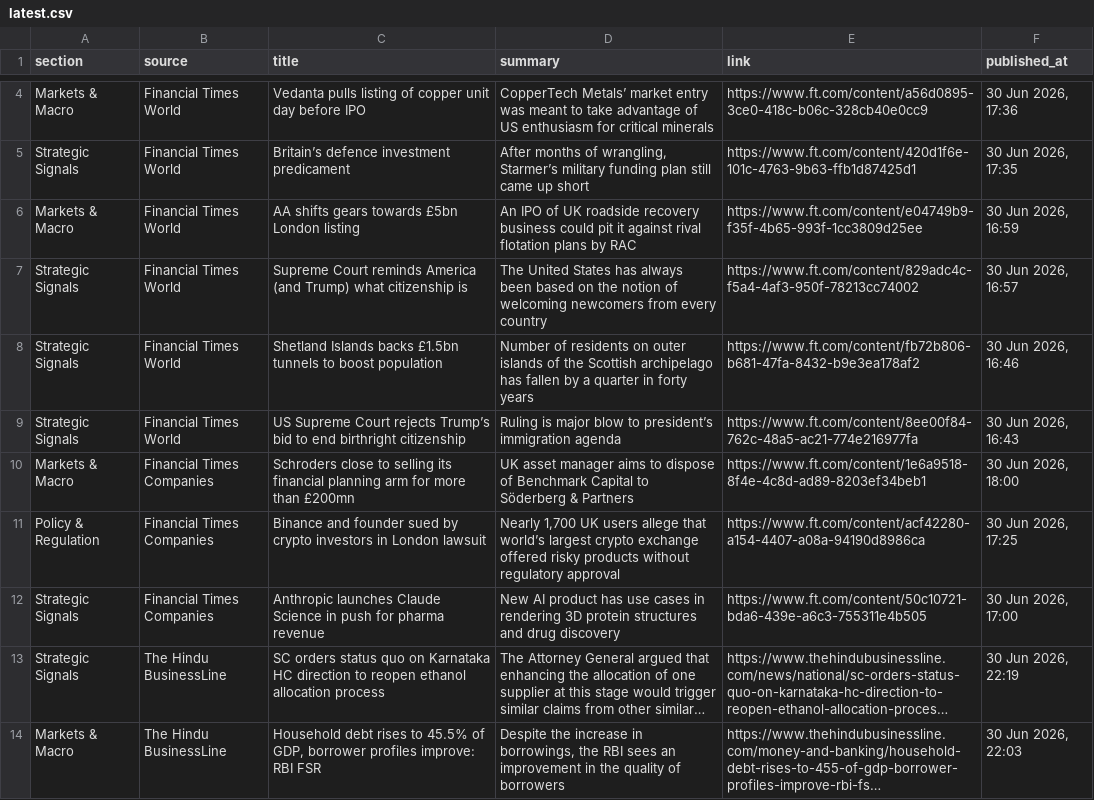
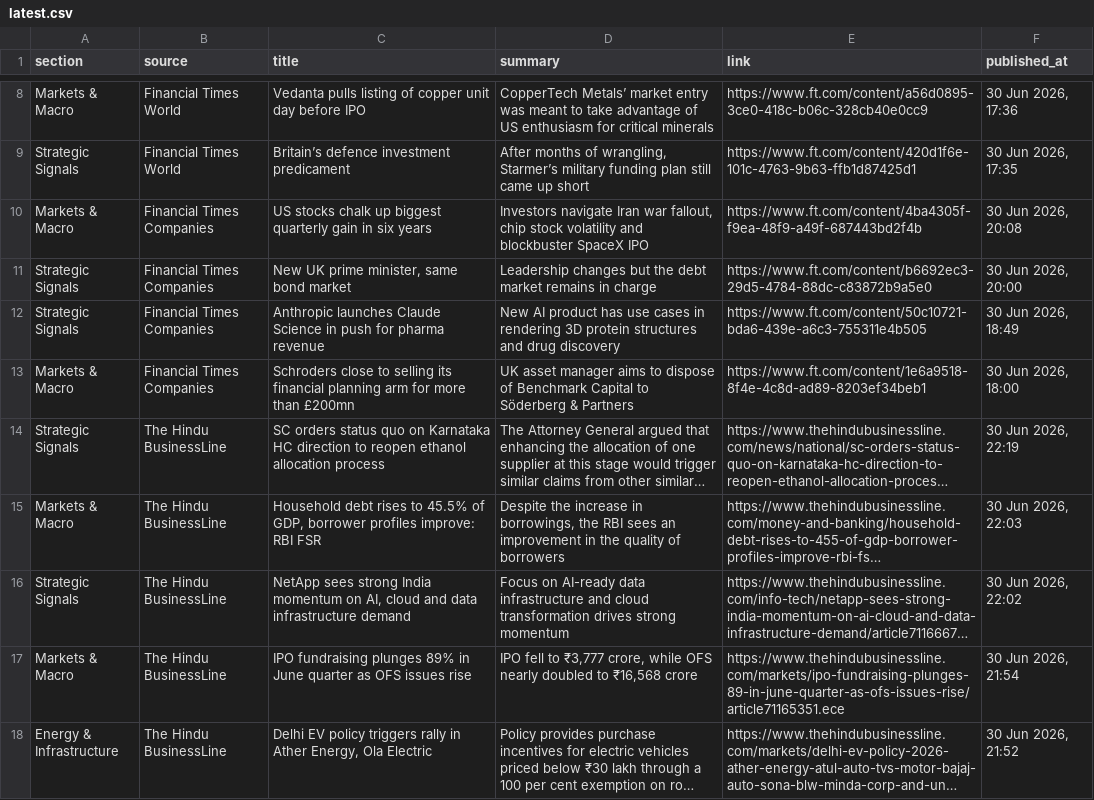
Before and after one commit to sumantrabasudawn/news-tracker, a CSV file: output/latest.csv, drawn as a sheet; only a part is shown, gaps mark what is left out; the shorter side is filled out with more unchanged rows; long unchanged cells end in …; removed rows and columns are numbered as before the commit, all else as after; the diff covers the shown part only; the diff names each change by its address in the sheet, - before the commit and + after, or states it on an @@ line.

```diff
--- a/output/latest.csv
+++ b/output/latest.csv
-row 6: Markets & Macro | Financial Times World | AA shifts gears towards £5bn London listing | An IPO of UK roadside recovery business could pit it against rival flotation plans by RAC | https://www.ft.com/content/e04749b9-f35f-4b65-993f-1cc3809d25ee | 30 Jun 2026, 16:59
+row 10: Markets & Macro | Financial Times Companies | US stocks chalk up biggest quarterly gain in six years | Investors navigate Iran war fallout, chip stock volatility and blockbuster SpaceX IPO | https://www.ft.com/content/4ba4305f-f9ea-48f9-a49f-687443bd2f4b | 30 Jun 2026, 20:08
+row 11: Strategic Signals | Financial Times Companies | New UK prime minister, same bond market | Leadership changes but the debt market remains in charge | https://www.ft.com/content/b6692ec3-29d5-4784-88dc-c83872b9a5e0 | 30 Jun 2026, 20:00
-B12 (source): Financial Times World
+B12 (source): Financial Times Companies
-C12 (title): Supreme Court reminds America (and Trump) what citizenship is
+C12 (title): Anthropic launches Claude Science in push for pharma revenue
-D12 (summary): The United States has always been based on the notion of welcoming newcomers from every country
+D12 (summary): New AI product has use cases in rendering 3D protein structures and drug discovery
-E12 (link): https://www.ft.com/content/829adc4c-f5a4-4af3-950f-78213cc74002
+E12 (link): https://www.ft.com/content/50c10721-bda6-439e-a6c3-755311e4b505
-F12 (published_at): 30 Jun 2026, 16:57
+F12 (published_at): 30 Jun 2026, 18:49
-row 8: Strategic Signals | Financial Times World | Shetland Islands backs £1.5bn tunnels to boost population | Number of residents on outer islands of the Scottish archipelago has fallen by a quarter in forty years | https://www.ft.com/content/fb72b806-b681-47fa-8432-b9e3ea178af2 | 30 Jun 2026, 16:46
-row 9: Strategic Signals | Financial Times World | US Supreme Court rejects Trump’s bid to end birthright citizenship | Ruling is major blow to president’s immigration agenda | https://www.ft.com/content/8ee00f84-762c-48a5-ac21-774e216977fa | 30 Jun 2026, 16:43
-row 11: Policy & Regulation | Financial Times Companies | Binance and founder sued by crypto investors in London lawsuit | Nearly 1,700 UK users allege that world’s largest crypto exchange offered risky products without regulatory approval | https://www.ft.com/content/acf42280-a154-4407-a08a-94190d8986ca | 30 Jun 2026, 17:25
-row 12: Strategic Signals | Financial Times Companies | Anthropic launches Claude Science in push for pharma revenue | New AI product has use cases in rendering 3D protein structures and drug discovery | https://www.ft.com/content/50c10721-bda6-439e-a6c3-755311e4b505 | 30 Jun 2026, 17:00
```
Also changed, not shown: 9 added rows, 5 removed rows and 45 edited cells elsewhere in this file, 2 other files.
